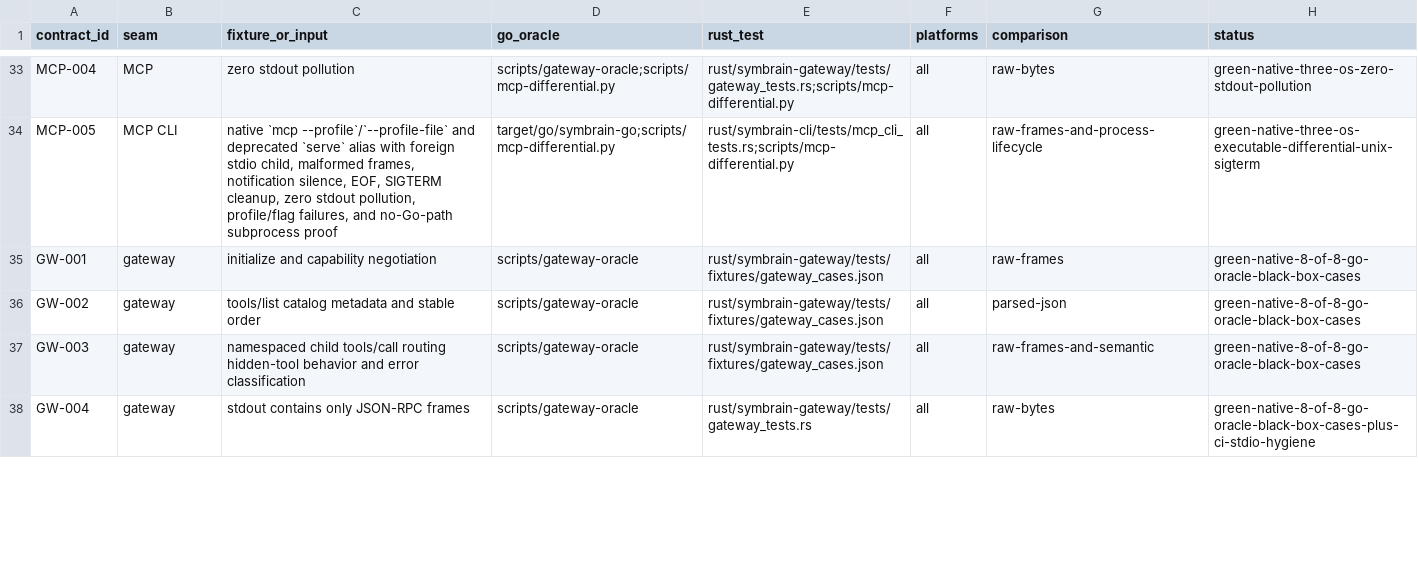
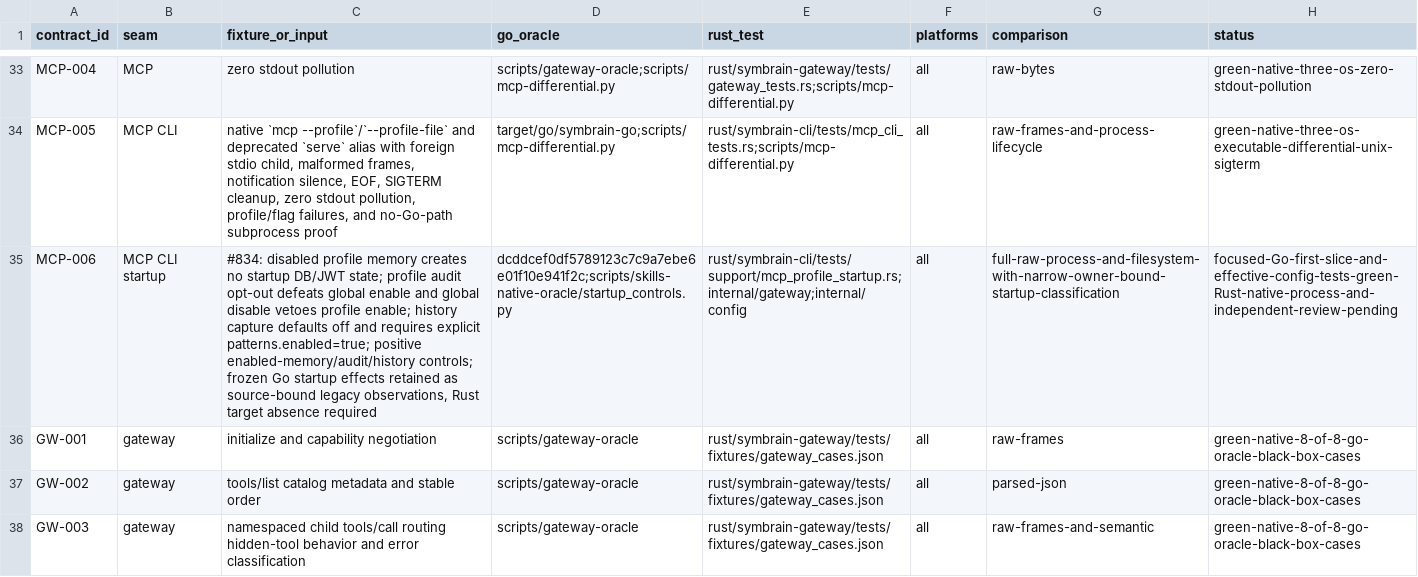
Before and after one commit to danieljustus/symaira-brain, a CSV file: migration/contract-matrix.csv, drawn as a sheet; only a part is shown, gaps mark what is left out; the shorter side is filled out with more unchanged rows; the diff names each change by its address in the sheet, - before the commit and + after, or states it on an @@ line.

Commit message:
fix: gate memory audit and history startup
Apply effective profile/global audit gating and explicit patterns history opt-in. Add a narrow owner-bound legacy/target startup process contract while preserving frozen Go observations.

Refs #834

```diff
--- a/migration/contract-matrix.csv
+++ b/migration/contract-matrix.csv
+row 35: MCP-006 | MCP CLI startup | #834: disabled profile memory creates no startup DB/JWT state; profile audit opt-out defeats global enable and global disable vetoes profile enable; history capture defaults off and requires explicit patterns.enabled=true; positive enabled-memory/audit/history controls; frozen Go startup effects retained as source-bound legacy observations, Rust target absence required | dcddcef0df5789123c7c9a7ebe6e01f10e941f2c;scripts/skills-native-oracle/startup_controls.py | rust/symbrain-cli/tests/support/mcp_profile_startup.rs;internal/gateway;internal/config | all | full-raw-process-and-filesystem-with-narrow-owner-bound-startup-classification | focused-Go-first-slice-and-effective-config-tests-green-Rust-native-process-and-independent-review-pending
```
Also changed, not shown: 13 other files.
